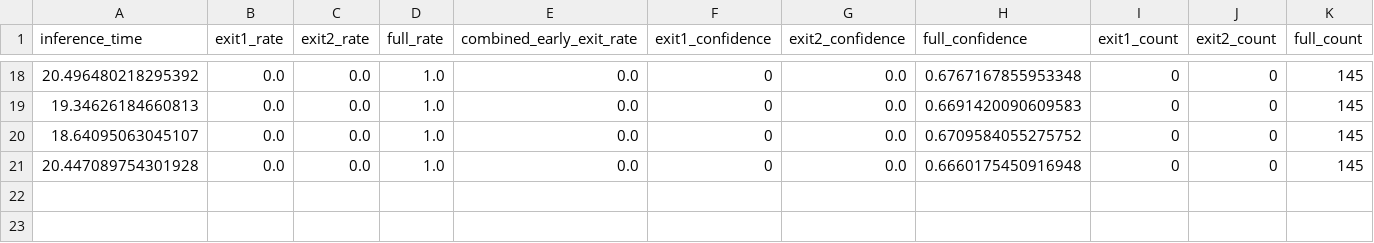
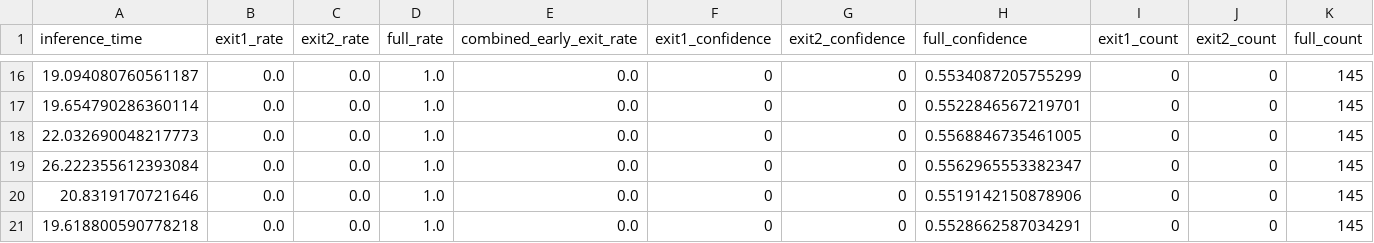
Before and after one commit to lauroalexandre/ee_ssd_mobilenet_claude_v2, a CSV file: working/ee_analysis/val_metrics_phase1_5.csv, drawn as a sheet; only a part is shown, gaps mark what is left out; the diff covers the shown part only.

```diff
--- a/working/ee_analysis/val_metrics_phase1_5.csv
+++ b/working/ee_analysis/val_metrics_phase1_5.csv
@@ -18,4 +16,6 @@ inference_time,exit1_rate,exit2_rate,full_rate,combined_early_exit_rate,exit1_co
-20.496480218295392,0.0,0.0,1.0,0.0,0,0.0,0.6767167855953348,0,0,145
-19.34626184660813,0.0,0.0,1.0,0.0,0,0.0,0.6691420090609583,0,0,145
-18.64095063045107,0.0,0.0,1.0,0.0,0,0.0,0.6709584055275752,0,0,145
-20.447089754301928,0.0,0.0,1.0,0.0,0,0.0,0.6660175450916948,0,0,145
+19.094080760561187,0.0,0.0,1.0,0.0,0,0,0.5534087205755299,0,0,145
+19.654790286360114,0.0,0.0,1.0,0.0,0,0,0.5522846567219701,0,0,145
+22.032690048217773,0.0,0.0,1.0,0.0,0,0,0.5568846735461005,0,0,145
+26.222355612393084,0.0,0.0,1.0,0.0,0,0,0.5562965553382347,0,0,145
+20.8319170721646,0.0,0.0,1.0,0.0,0,0,0.5519142150878906,0,0,145
+19.618800590778218,0.0,0.0,1.0,0.0,0,0,0.5528662587034291,0,0,145
```
Also changed, not shown: 2 removed rows and 42 edited cells elsewhere in this file, working/ee_analysis/train_metrics_phase1_4.csv, working/ee_analysis/train_metrics_phase1_5.csv, 36 other files.
